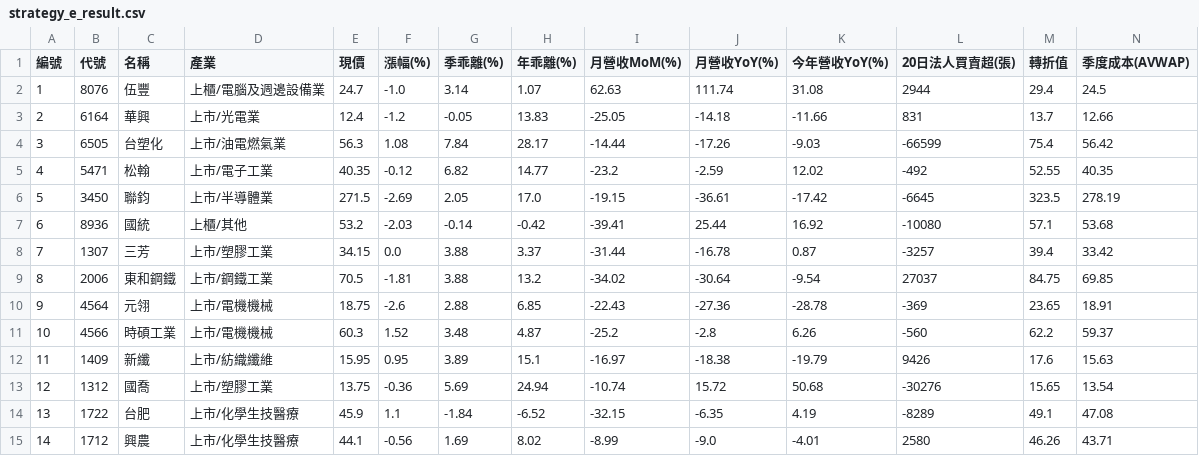
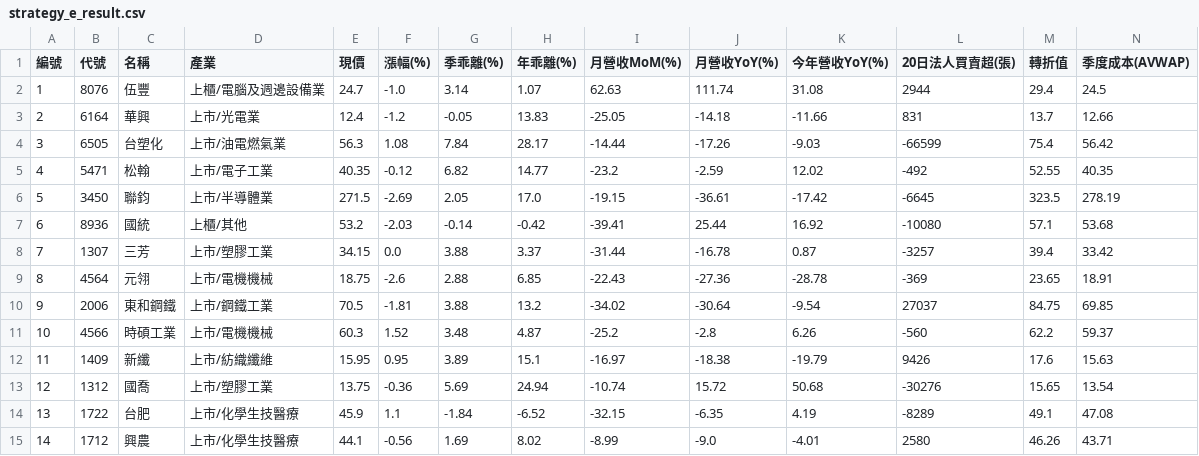
Before and after one commit to chiachan0108/quantum-scanner-web, a CSV file: strategy_e_result.csv, drawn as a sheet; only a part is shown; removed rows and columns are numbered as before the commit, all else as after; rows hold the shown columns only; the diff names each change by its address in the sheet, - before the commit and + after, or states it on an @@ line.

```diff
--- a/strategy_e_result.csv
+++ b/strategy_e_result.csv
-row 9: 8 | 2006 | 東和鋼鐵 | 上市/鋼鐵工業 | 70.5 | -1.81 | 3.88 | 13.2 | -34.02 | -30.64 | -9.54 | 27037 | 84.75 | 69.85
-A9 (編號): 9
+A9 (編號): 8
+row 10: 9 | 2006 | 東和鋼鐵 | 上市/鋼鐵工業 | 70.5 | -1.81 | 3.88 | 13.2 | -34.02 | -30.64 | -9.54 | 27037 | 84.75 | 69.85
```
Also changed, not shown: strategy_a_result.csv, strategy_b_result.csv, 1 other file.
